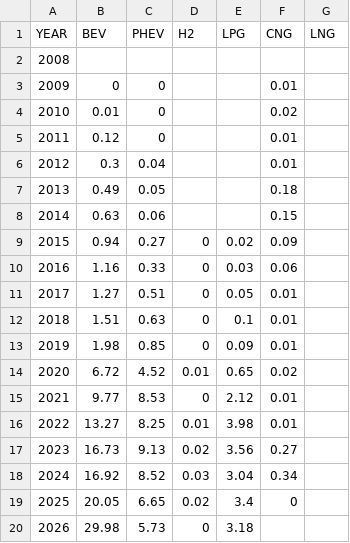
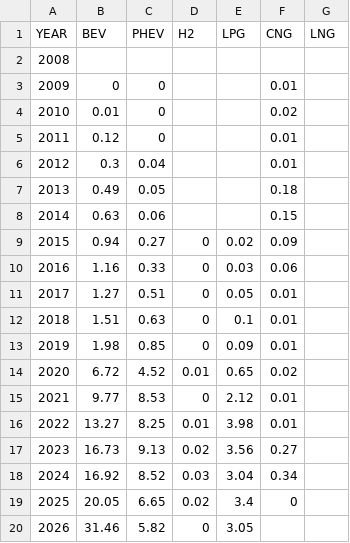
Before and after one commit to juliettechauvet-ecube/transport-indicators, a CSV file: data/market_share_new_registrations_m1.csv, drawn as a sheet.

```diff
--- a/data/market_share_new_registrations_m1.csv
+++ b/data/market_share_new_registrations_m1.csv
@@ -19,2 +19,2 @@ YEAR,BEV,PHEV,H2,LPG,CNG,LNG
 2025,20.05,6.65,0.02,3.4,0,
-2026,29.98,5.73,0,3.18,,
+2026,31.46,5.82,0,3.05,,
```
Also changed, not shown: data/new_registrations_m1.csv, 1 other file.
